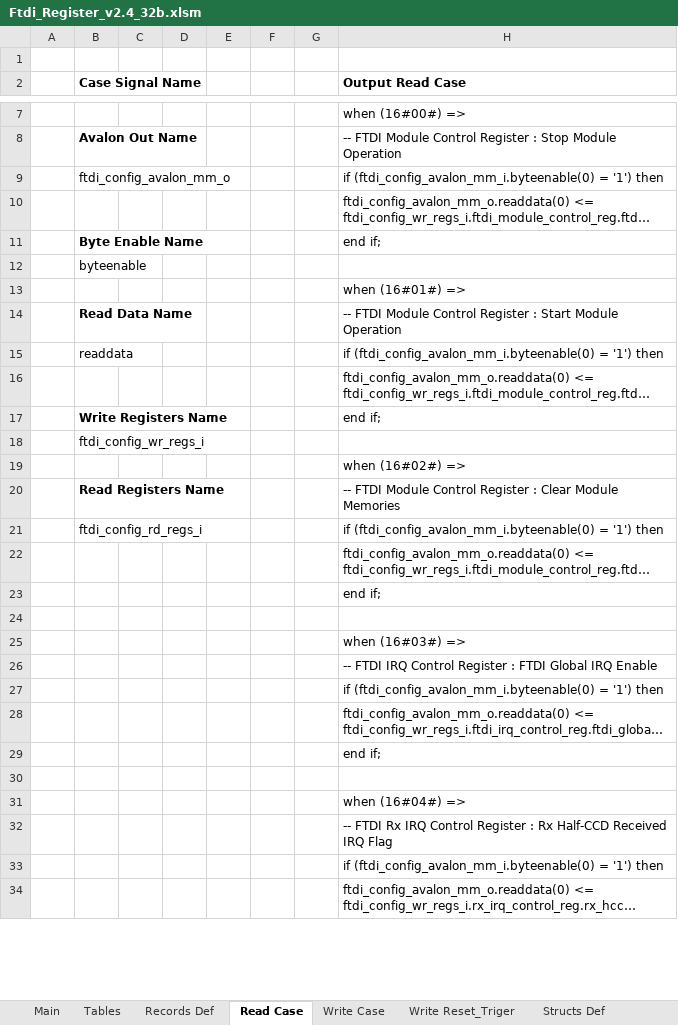
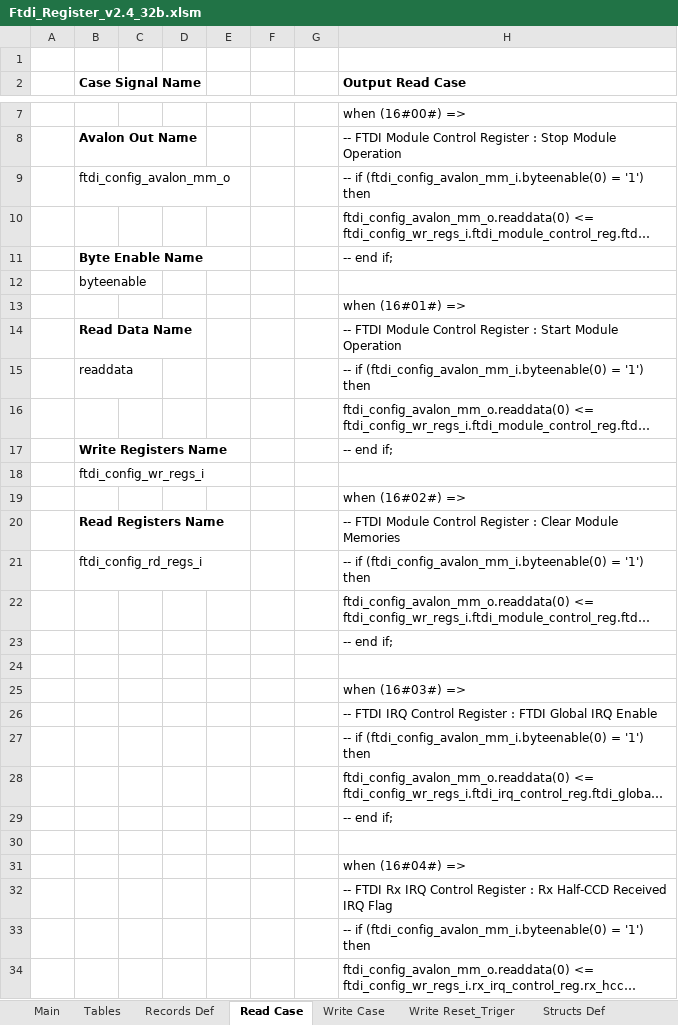
Before and after one commit to NSEE/SimuCam_Development_FFEE, an Excel workbook: FPGA_Developments/FTDI_USB3/References/Ftdi_Register_v2.4_32b.xlsm, sheet Read Case, drawn as a sheet; only a part is shown, gaps mark what is left out; long unchanged cells end in …; values as stored, in another font and other column widths than the file's, no borders; charts and pictures not drawn; the diff covers the shown part only; the diff names each change by its address in the sheet, - before the commit and + after, or states it on an @@ line.

Commit message:
Updated FTDI Module with payload size protection

```diff
--- a/FPGA_Developments/FTDI_USB3/References/Ftdi_Register_v2.4_32b.xlsm (sheet Read Case)
+++ b/FPGA_Developments/FTDI_USB3/References/Ftdi_Register_v2.4_32b.xlsm (sheet Read Case)
-H9 (Output Read Case): if (ftdi_config_avalon_mm_i.byteenable(0)…
+H9 (Output Read Case): -- if (ftdi_config_avalon_mm_i.byteenable(0)…
-H11 (Output Read Case): end if;
+H11 (Output Read Case): -- end if;
-H15 (Output Read Case): if (ftdi_config_avalon_mm_i.byteenable(0)…
+H15 (Output Read Case): -- if (ftdi_config_avalon_mm_i.byteenable(0)…
-H17 (Output Read Case): end if;
+H17 (Output Read Case): -- end if;
-H21 (Output Read Case): if (ftdi_config_avalon_mm_i.byteenable(0)…
+H21 (Output Read Case): -- if (ftdi_config_avalon_mm_i.byteenable(0)…
-H23 (Output Read Case): end if;
+H23 (Output Read Case): -- end if;
-H27 (Output Read Case): if (ftdi_config_avalon_mm_i.byteenable(0)…
+H27 (Output Read Case): -- if (ftdi_config_avalon_mm_i.byteenable(0)…
-H29 (Output Read Case): end if;
+H29 (Output Read Case): -- end if;
-H33 (Output Read Case): if (ftdi_config_avalon_mm_i.byteenable(0)…
+H33 (Output Read Case): -- if (ftdi_config_avalon_mm_i.byteenable(0)…
```
Also changed, not shown: 15 added rows, 176 moved rows and 1200 edited cells elsewhere in this sheet, sheet Write Case, sheet Main, sheet Records Def, sheet Write Reset_Triger, sheet Structs Def, formulas that keep their value, FPGA_Developments/FTDI_USB3/References/Ftdi_Register_v2.4.xlsm, 24 other files.
